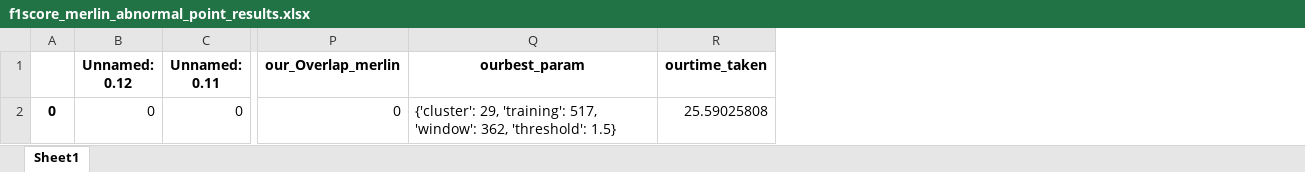
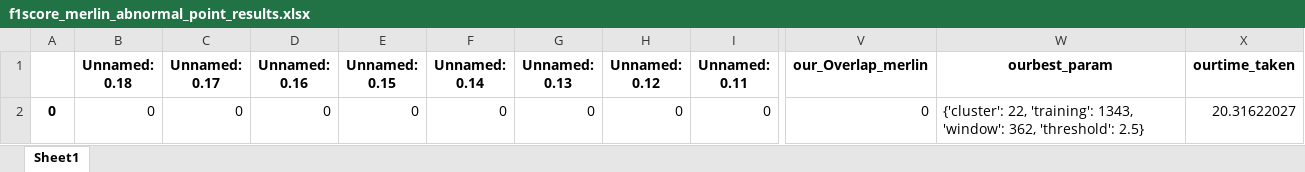
Before and after one commit to kndbvortex/anomaly-detection-in-data-stream, an Excel workbook: f1score_merlin_abnormal_point_results.xlsx, sheet Sheet1, drawn as a sheet; only a part is shown, gaps mark what is left out; values as stored, in another font and other column widths than the file's, no borders; addresses are those after the commit; the diff names each change by its address in the sheet, - before the commit and + after, or states it on an @@ line.

```diff
--- a/f1score_merlin_abnormal_point_results.xlsx (sheet Sheet1)
+++ b/f1score_merlin_abnormal_point_results.xlsx (sheet Sheet1)
+column B (Unnamed: 0.18), row 2: 0
+column C (Unnamed: 0.17), row 2: 0
+column D (Unnamed: 0.16), row 2: 0
+column E (Unnamed: 0.15), row 2: 0
+column F (Unnamed: 0.14), row 2: 0
+column G (Unnamed: 0.13), row 2: 0
-W2 (ourbest_param): {'cluster': 29, 'training': 517, 'window': 362, 'threshold': 1.5}
+W2 (ourbest_param): {'cluster': 22, 'training': 1343, 'window': 362, 'threshold': 2.5}
-X2 (ourtime_taken): 25.59025808
+X2 (ourtime_taken): 20.31622027
```
Also changed, not shown: result/f1score_merlin_our_abnormal_point_univariate.xlsx, 12 other files.
